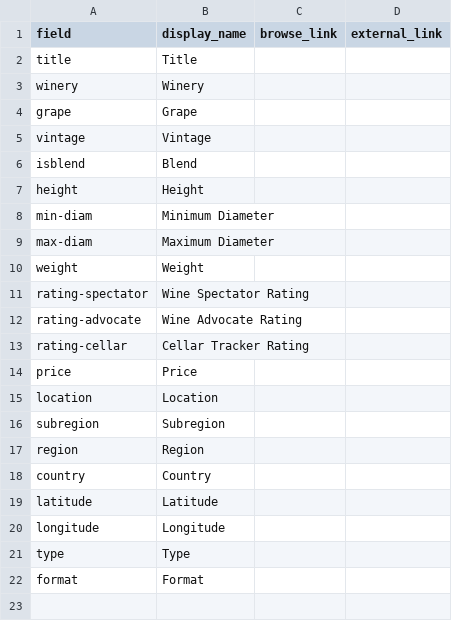
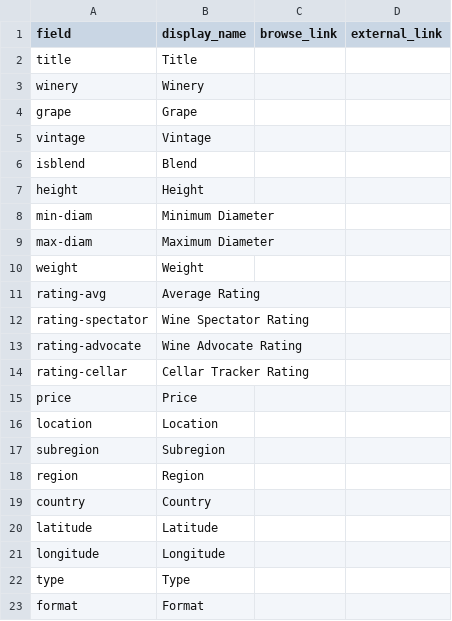
Before and after one commit to SethCope96/Put-A-Cork-In-It, a CSV file: _data/config-metadata.csv, drawn as a sheet.

Commit message:
Update config-metadata.csv

```diff
--- a/_data/config-metadata.csv
+++ b/_data/config-metadata.csv
@@ -10,2 +10,3 @@ max-diam,Maximum Diameter,
 weight,Weight,
+rating-avg,Average Rating
 rating-spectator,Wine Spectator Rating,
```
